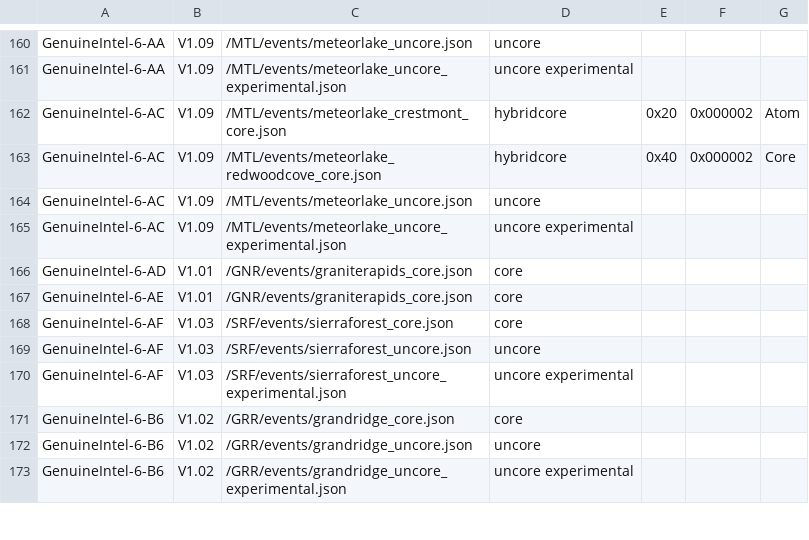
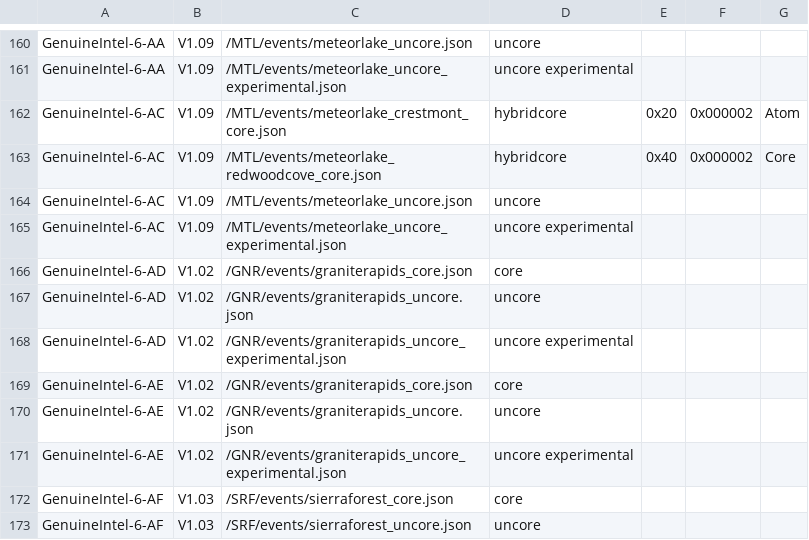
Before and after one commit to intel/perfmon, a CSV file: mapfile.csv, drawn as a sheet; only a part is shown, gaps mark what is left out; the shorter side is filled out with more unchanged rows.

Commit message:
GNR: Release v1.02 event files
This commit releases GNR v1.02 events and updates mapfile.csv
accordingly.

```diff
--- a/mapfile.csv
+++ b/mapfile.csv
@@ -165,4 +165,8 @@ GenuineIntel-6-AC,V1.09,/MTL/events/meteorlake_uncore.json,uncore,,,
 GenuineIntel-6-AC,V1.09,/MTL/events/meteorlake_uncore_experimental.json,uncore experimental,,,
-GenuineIntel-6-AD,V1.01,/GNR/events/graniterapids_core.json,core,,,
-GenuineIntel-6-AE,V1.01,/GNR/events/graniterapids_core.json,core,,,
+GenuineIntel-6-AD,V1.02,/GNR/events/graniterapids_core.json,core,,,
+GenuineIntel-6-AD,V1.02,/GNR/events/graniterapids_uncore.json,uncore,,,
+GenuineIntel-6-AD,V1.02,/GNR/events/graniterapids_uncore_experimental.json,uncore experimental,,,
+GenuineIntel-6-AE,V1.02,/GNR/events/graniterapids_core.json,core,,,
+GenuineIntel-6-AE,V1.02,/GNR/events/graniterapids_uncore.json,uncore,,,
+GenuineIntel-6-AE,V1.02,/GNR/events/graniterapids_uncore_experimental.json,uncore experimental,,,
 GenuineIntel-6-AF,V1.03,/SRF/events/sierraforest_core.json,core,,,
```
Also changed, not shown: 3 other files.
